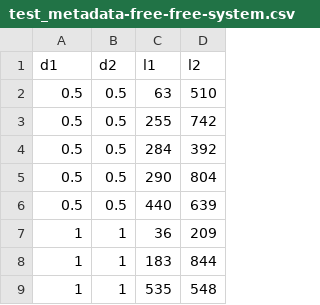
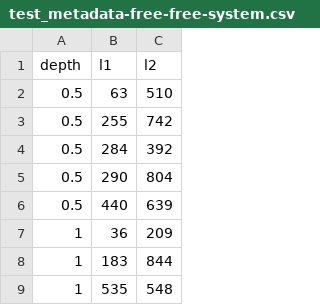
Before and after one commit to itsayushthada/Frequency-Modelling, a CSV file: Data/test_metadata-free-free-system.csv, drawn as a sheet; only a part is shown; the diff names each change by its address in the sheet, - before the commit and + after, or states it on an @@ line.

Commit message:
Metad Data Updated as xlsx

```diff
--- a/Data/test_metadata-free-free-system.csv
+++ b/Data/test_metadata-free-free-system.csv
-column B (d2), rows 2-9: 0.5 | 0.5 | 0.5 | 0.5 | 0.5 | 1 | 1 | 1
-A1: d1
+A1: depth
```
